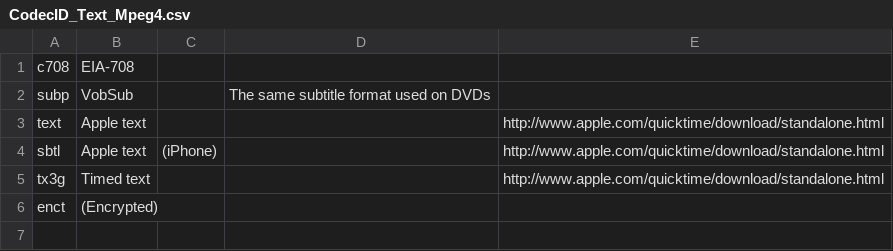
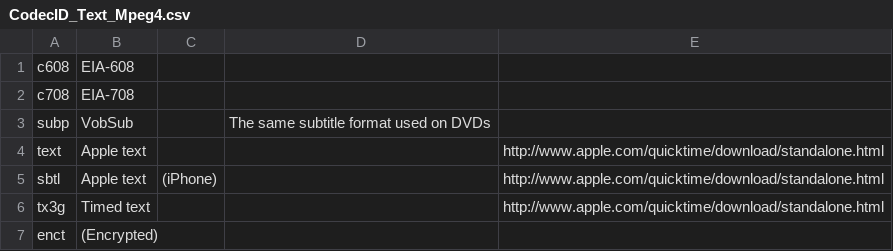
Before and after one commit to mediatest/mediatest, a CSV file: Source/Ressource/Text/DataBase/CodecID_Text_Mpeg4.csv, drawn as a sheet.

```diff
--- a/Source/Ressource/Text/DataBase/CodecID_Text_Mpeg4.csv
+++ b/Source/Ressource/Text/DataBase/CodecID_Text_Mpeg4.csv
@@ -1 +1,2 @@
+c608;EIA-608
 c708;EIA-708
```
Also changed, not shown: 7 other files.
